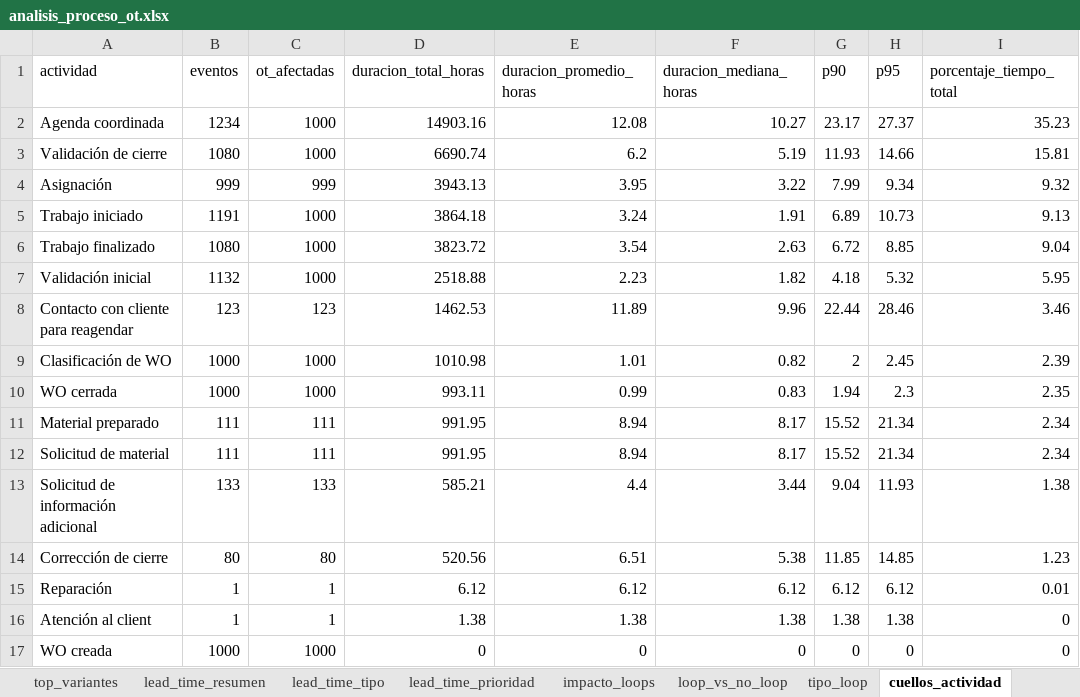
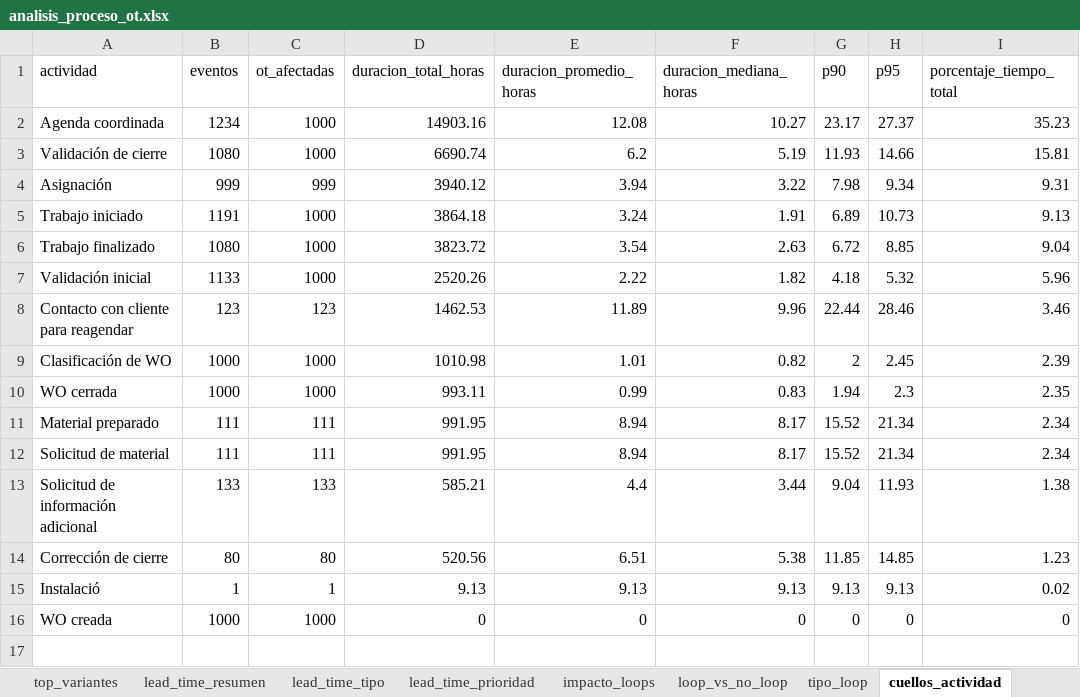
Before and after one commit to dieguearau/ProMiningOperativo, an Excel workbook: outputs/tablas/analisis_proceso_ot.xlsx, sheet cuellos_actividad, drawn as a sheet; values as stored, in another font and other column widths than the file's, no borders; removed rows and columns are numbered as before the commit, all else as after; the diff names each change by its address in the sheet, - before the commit and + after, or states it on an @@ line.

```diff
--- a/outputs/tablas/analisis_proceso_ot.xlsx (sheet cuellos_actividad)
+++ b/outputs/tablas/analisis_proceso_ot.xlsx (sheet cuellos_actividad)
-D4 (duracion_total_horas): 3943.13
+D4 (duracion_total_horas): 3940.12
-E4 (duracion_promedio_horas): 3.95
+E4 (duracion_promedio_horas): 3.94
-G4 (p90): 7.99
+G4 (p90): 7.98
-I4 (porcentaje_tiempo_total): 9.32
+I4 (porcentaje_tiempo_total): 9.31
-B7 (eventos): 1132
+B7 (eventos): 1133
-D7 (duracion_total_horas): 2518.88
+D7 (duracion_total_horas): 2520.26
-E7 (duracion_promedio_horas): 2.23
+E7 (duracion_promedio_horas): 2.22
-I7 (porcentaje_tiempo_total): 5.95
+I7 (porcentaje_tiempo_total): 5.96
-row 15: Reparación | 1 | 1 | 6.12 | 6.12 | 6.12 | 6.12 | 6.12 | 0.01
-row 16: Atención al client | 1 | 1 | 1.38 | 1.38 | 1.38 | 1.38 | 1.38 | 0
+row 15: Instalació | 1 | 1 | 9.13 | 9.13 | 9.13 | 9.13 | 9.13 | 0.02
```
Also changed, not shown: sheet flujo_transiciones, sheet conteo_actividades, sheet top_variantes, outputs/tablas/simulacion_mejoras_ot.xlsx, 24 other files.
